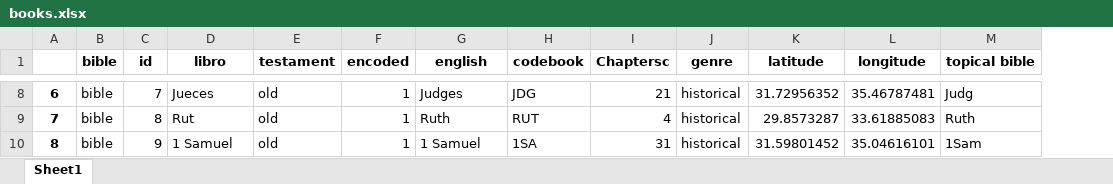
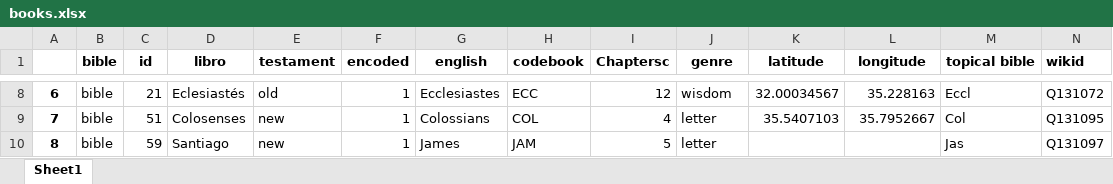
Before and after one commit to morethanbooks/XML-TEI-Bible, an Excel workbook: documentation/books.xlsx, sheet Sheet1, drawn as a sheet; only a part is shown, gaps mark what is left out; values as stored, in another font and other column widths than the file's, no borders; charts and pictures not drawn; the diff covers the shown part only; the diff names each change by its address in the sheet, - before the commit and + after, or states it on an @@ line.

```diff
--- a/documentation/books.xlsx (sheet Sheet1)
+++ b/documentation/books.xlsx (sheet Sheet1)
+column N (wikid), rows 8-10: Q131072 | Q131095 | Q131097
-C8 (id): 7
+C8 (id): 21
-D8 (libro): Jueces
+D8 (libro): Eclesiastés
-G8 (english): Judges
+G8 (english): Ecclesiastes
-H8 (codebook): JDG
+H8 (codebook): ECC
-I8 (Chaptersc): 21
+I8 (Chaptersc): 12
-J8 (genre): historical
+J8 (genre): wisdom
-K8 (latitude): 31.72956352
+K8 (latitude): 32.00034567
-L8 (longitude): 35.46787481
+L8 (longitude): 35.228163
-M8 (topical bible): Judg
+M8 (topical bible): Eccl
-C9 (id): 8
+C9 (id): 51
-D9 (libro): Rut
+D9 (libro): Colosenses
-E9:E10 (testament): old
+E9:E10 (testament): new
-G9 (english): Ruth
+G9 (english): Colossians
-H9 (codebook): RUT
+H9 (codebook): COL
-J9:J10 (genre): historical
+J9:J10 (genre): letter
-K9 (latitude): 29.8573287
+K9 (latitude): 35.5407103
-L9 (longitude): 33.61885083
+L9 (longitude): 35.7952667
-M9 (topical bible): Ruth
+M9 (topical bible): Col
-C10 (id): 9
+C10 (id): 59
-D10 (libro): 1 Samuel
+D10 (libro): Santiago
-G10 (english): 1 Samuel
+G10 (english): James
-H10 (codebook): 1SA
+H10 (codebook): JAM
-I10 (Chaptersc): 31
+I10 (Chaptersc): 5
-K10 (latitude): 31.59801452
+K10 (latitude): (empty)
-L10 (longitude): 35.04616101
+L10 (longitude): (empty)
-M10 (topical bible): 1Sam
+M10 (topical bible): Jas
```
Also changed, not shown: 549 edited cells elsewhere in this sheet, charts or pictures, 8 other files.
